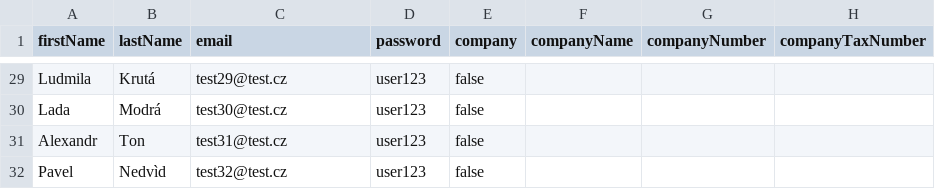
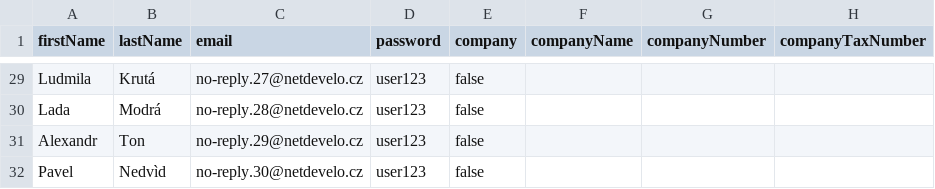
Before and after one commit to shopsys/monorepo-tools, a CSV file: project-base/src/SS6/ShopBundle/DataFixtures/resources/demo-data-customers.csv, drawn as a sheet; only a part is shown, gaps mark what is left out; the diff covers the shown part only; the diff names each change by its address in the sheet, - before the commit and + after, or states it on an @@ line.

```diff
--- a/project-base/src/SS6/ShopBundle/DataFixtures/resources/demo-data-customers.csv
+++ b/project-base/src/SS6/ShopBundle/DataFixtures/resources/demo-data-customers.csv
-C29 (email): test29@test.cz
+C29 (email): no-reply.27@netdevelo.cz
-C30 (email): test30@test.cz
+C30 (email): no-reply.28@netdevelo.cz
-C31 (email): test31@test.cz
+C31 (email): no-reply.29@netdevelo.cz
-C32 (email): test32@test.cz
+C32 (email): no-reply.30@netdevelo.cz
```
Also changed, not shown: 27 edited cells elsewhere in this file, 8 other files.
